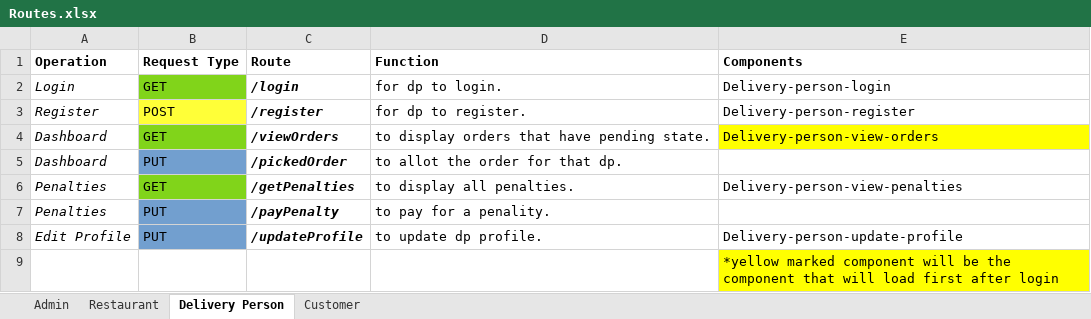
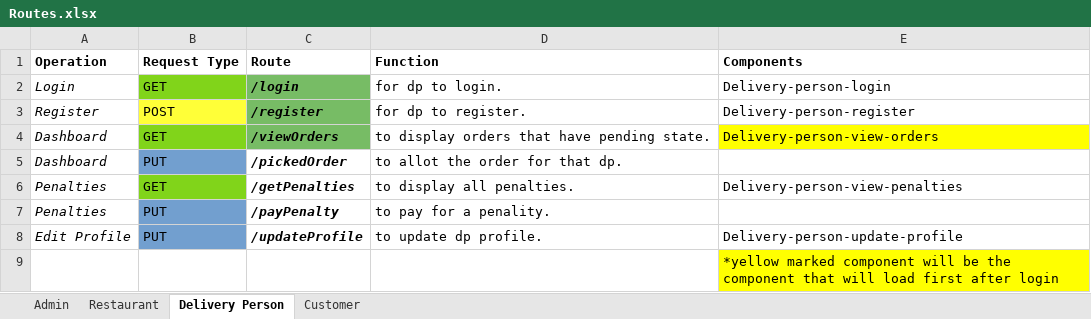
Before and after one commit to PranaySaha97/CloudKitchen, an Excel workbook: CloudKitchen-artifacts/Routes.xlsx, sheet Delivery Person, drawn as a sheet; values as stored, in another font and other column widths than the file's, no borders; the diff names each change by its address in the sheet, - before the commit and + after, or states it on an @@ line.

```diff
--- a/CloudKitchen-artifacts/Routes.xlsx (sheet Delivery Person)
+++ b/CloudKitchen-artifacts/Routes.xlsx (sheet Delivery Person)
-C2:C4 fill: none
+C2:C4 fill: #77BC65
```
Also changed, not shown: sheet Restaurant, 1 other file.
